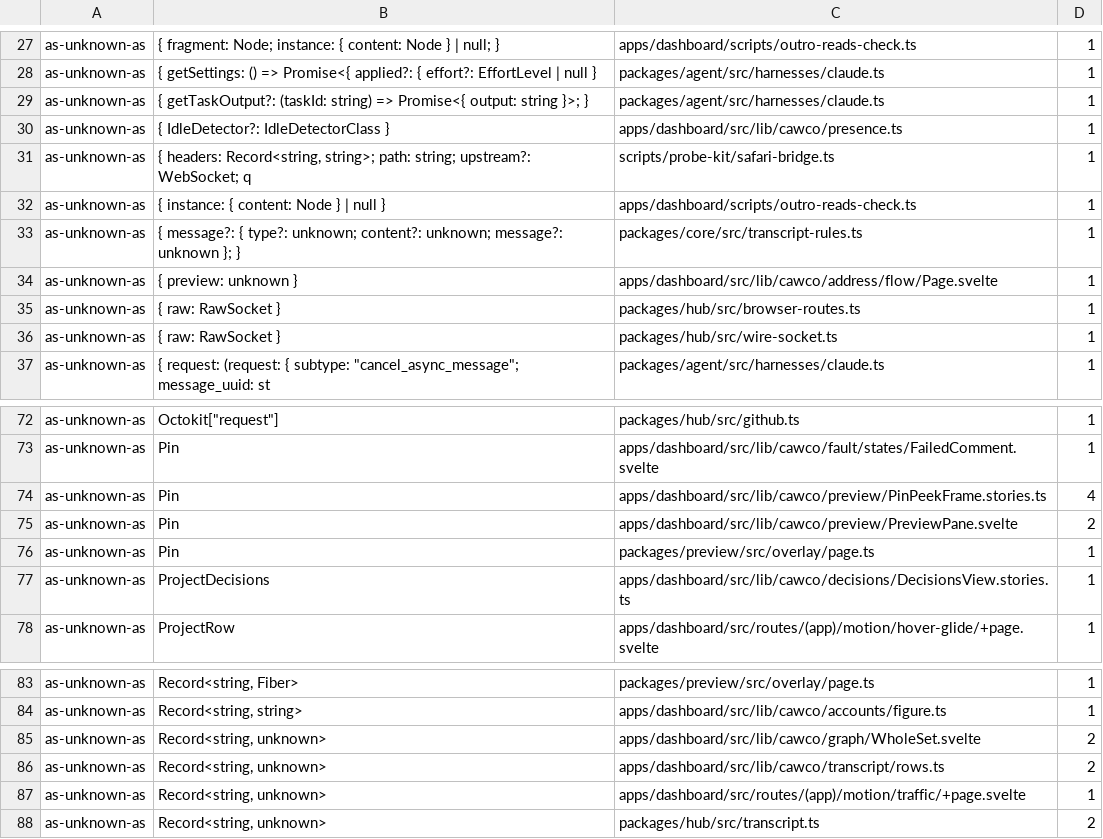
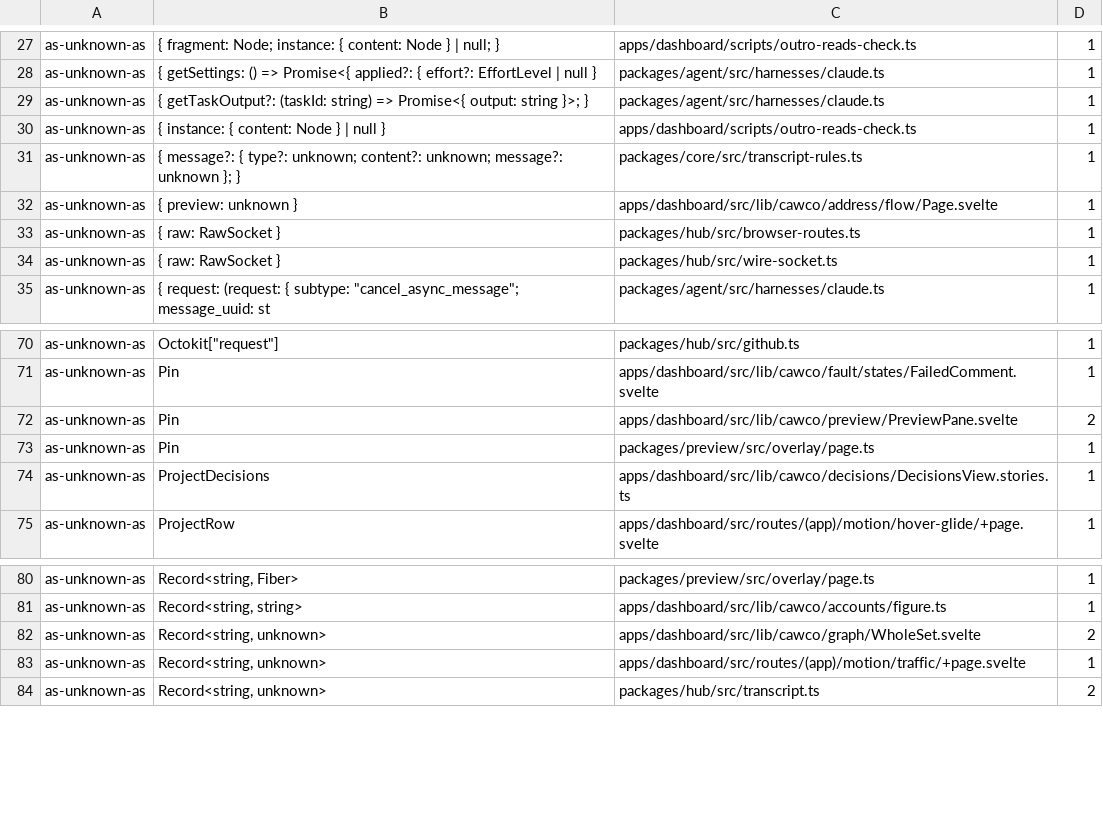
Before and after one commit to Bewinxed/cawco, a TSV file: scripts/escape-hatch-ratchet.baseline.tsv, drawn as a sheet; only a part is shown, gaps mark what is left out; the diff names each change by its address in the sheet, - before the commit and + after, or states it on an @@ line.

```diff
--- a/scripts/escape-hatch-ratchet.baseline.tsv
+++ b/scripts/escape-hatch-ratchet.baseline.tsv
-row 30: as-unknown-as | { IdleDetector?: IdleDetectorClass } | apps/dashboard/src/lib/cawco/presence.ts | 1
-row 31: as-unknown-as | { headers: Record<string, string>; path: string; upstream?: WebSocket; q | scripts/probe-kit/safari-bridge.ts | 1
-row 74: as-unknown-as | Pin | apps/dashboard/src/lib/cawco/preview/PinPeekFrame.stories.ts | 4
-row 86: as-unknown-as | Record<string, unknown> | apps/dashboard/src/lib/cawco/transcript/rows.ts | 2
```
Also changed, not shown: 33 other files.
